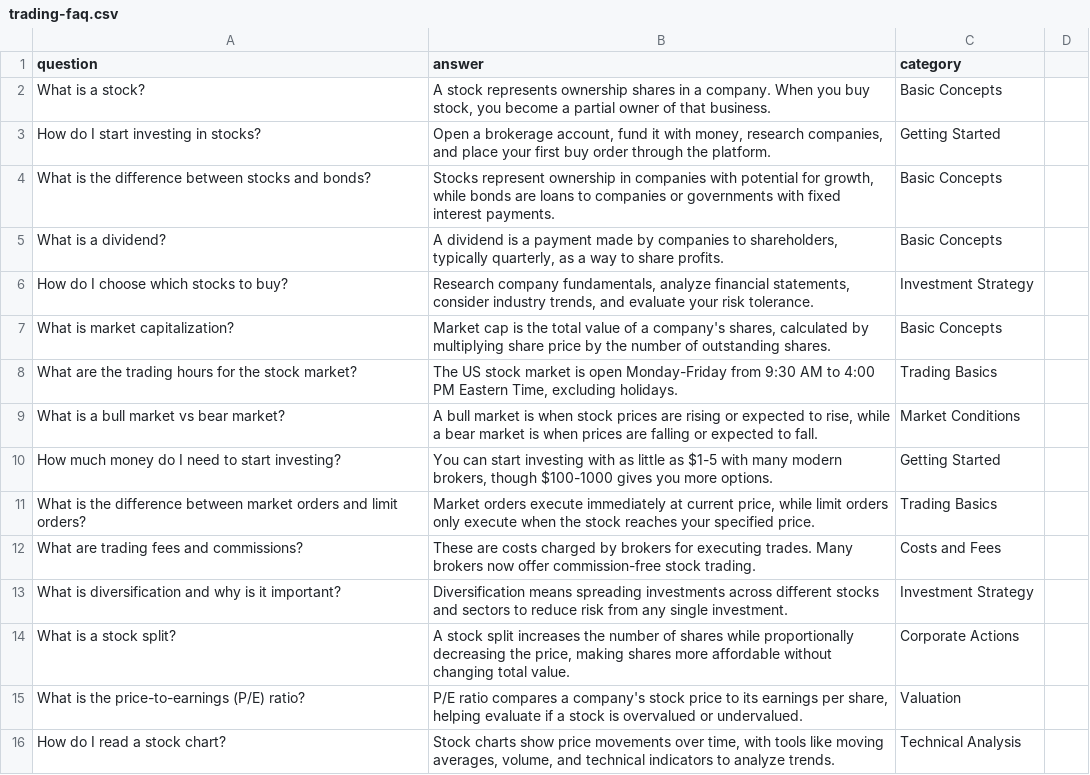
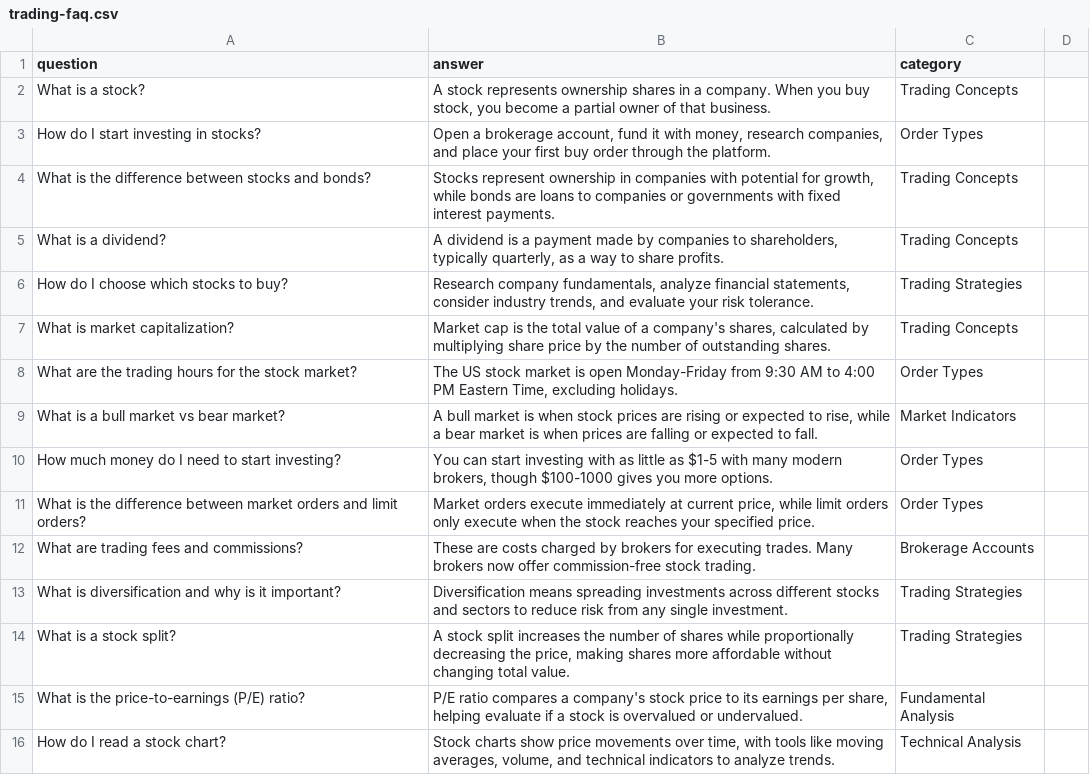
Before and after one commit to seonokkim/rag-app-fastapi, a CSV file: data/trading-faq.csv, drawn as a sheet; only a part is shown; the diff covers the shown part only.

Commit message:
Update project for stock trading FAQ: update categories, README, and file structure

```diff
--- a/data/trading-faq.csv
+++ b/data/trading-faq.csv
@@ -1,16 +1,16 @@
 question;answer;category
-What is a stock?;A stock represents ownership shares in a company. When you buy stock, you become a partial owner of that business.;Basic Concepts
-How do I start investing in stocks?;Open a brokerage account, fund it with money, research companies, and place your first buy order through the platform.;Getting Started
-What is the difference between stocks and bonds?;Stocks represent ownership in companies with potential for growth, while bonds are loans to companies or governments with fixed interest payments.;Basic Concepts
-What is a dividend?;A dividend is a payment made by companies to shareholders, typically quarterly, as a way to share profits.;Basic Concepts
-How do I choose which stocks to buy?;Research company fundamentals, analyze financial statements, consider industry trends, and evaluate your risk tolerance.;Investment Strategy
-What is market capitalization?;Market cap is the total value of a company's shares, calculated by multiplying share price by the number of outstanding shares.;Basic Concepts
-What are the trading hours for the stock market?;The US stock market is open Monday-Friday from 9:30 AM to 4:00 PM Eastern Time, excluding holidays.;Trading Basics
-What is a bull market vs bear market?;A bull market is when stock prices are rising or expected to rise, while a bear market is when prices are falling or expected to fall.;Market Conditions
-How much money do I need to start investing?;You can start investing with as little as $1-5 with many modern brokers, though $100-1000 gives you more options.;Getting Started
-What is the difference between market orders and limit orders?;Market orders execute immediately at current price, while limit orders only execute when the stock reaches your specified price.;Trading Basics
-What are trading fees and commissions?;These are costs charged by brokers for executing trades. Many brokers now offer commission-free stock trading.;Costs and Fees
-What is diversification and why is it important?;Diversification means spreading investments across different stocks and sectors to reduce risk from any single investment.;Investment Strategy
-What is a stock split?;A stock split increases the number of shares while proportionally decreasing the price, making shares more affordable without changing total value.;Corporate Actions
-What is the price-to-earnings (P/E) ratio?;P/E ratio compares a company's stock price to its earnings per share, helping evaluate if a stock is overvalued or undervalued.;Valuation
+What is a stock?;A stock represents ownership shares in a company. When you buy stock, you become a partial owner of that business.;Trading Concepts
+How do I start investing in stocks?;Open a brokerage account, fund it with money, research companies, and place your first buy order through the platform.;Order Types
+What is the difference between stocks and bonds?;Stocks represent ownership in companies with potential for growth, while bonds are loans to companies or governments with fixed interest payments.;Trading Concepts
+What is a dividend?;A dividend is a payment made by companies to shareholders, typically quarterly, as a way to share profits.;Trading Concepts
+How do I choose which stocks to buy?;Research company fundamentals, analyze financial statements, consider industry trends, and evaluate your risk tolerance.;Trading Strategies
+What is market capitalization?;Market cap is the total value of a company's shares, calculated by multiplying share price by the number of outstanding shares.;Trading Concepts
+What are the trading hours for the stock market?;The US stock market is open Monday-Friday from 9:30 AM to 4:00 PM Eastern Time, excluding holidays.;Order Types
+What is a bull market vs bear market?;A bull market is when stock prices are rising or expected to rise, while a bear market is when prices are falling or expected to fall.;Market Indicators
+How much money do I need to start investing?;You can start investing with as little as $1-5 with many modern brokers, though $100-1000 gives you more options.;Order Types
+What is the difference between market orders and limit orders?;Market orders execute immediately at current price, while limit orders only execute when the stock reaches your specified price.;Order Types
+What are trading fees and commissions?;These are costs charged by brokers for executing trades. Many brokers now offer commission-free stock trading.;Brokerage Accounts
+What is diversification and why is it important?;Diversification means spreading investments across different stocks and sectors to reduce risk from any single investment.;Trading Strategies
+What is a stock split?;A stock split increases the number of shares while proportionally decreasing the price, making shares more affordable without changing total value.;Trading Strategies
+What is the price-to-earnings (P/E) ratio?;P/E ratio compares a company's stock price to its earnings per share, helping evaluate if a stock is overvalued or undervalued.;Fundamental Analysis
 How do I read a stock chart?;Stock charts show price movements over time, with tools like moving averages, volume, and technical indicators to analyze trends.;Technical Analysis
```
Also changed, not shown: 24 edited cells elsewhere in this file, 5 other files.
